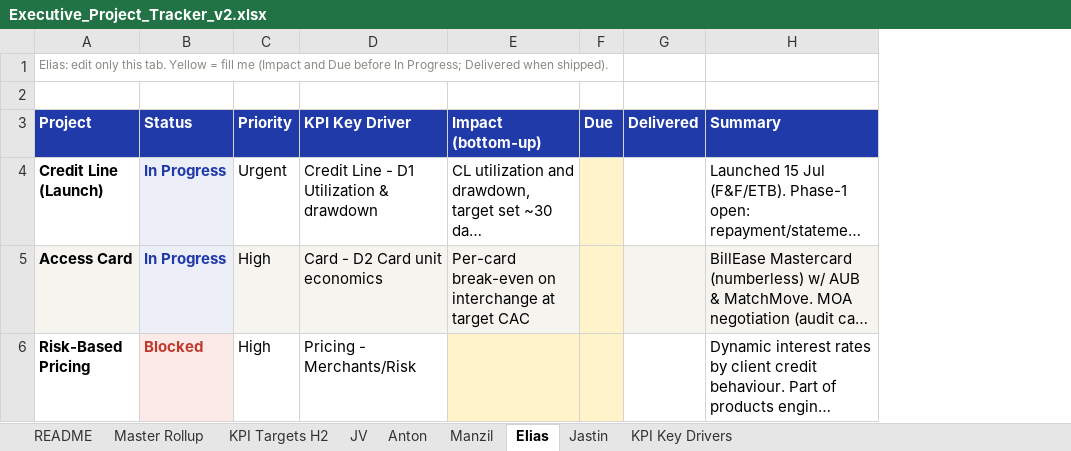
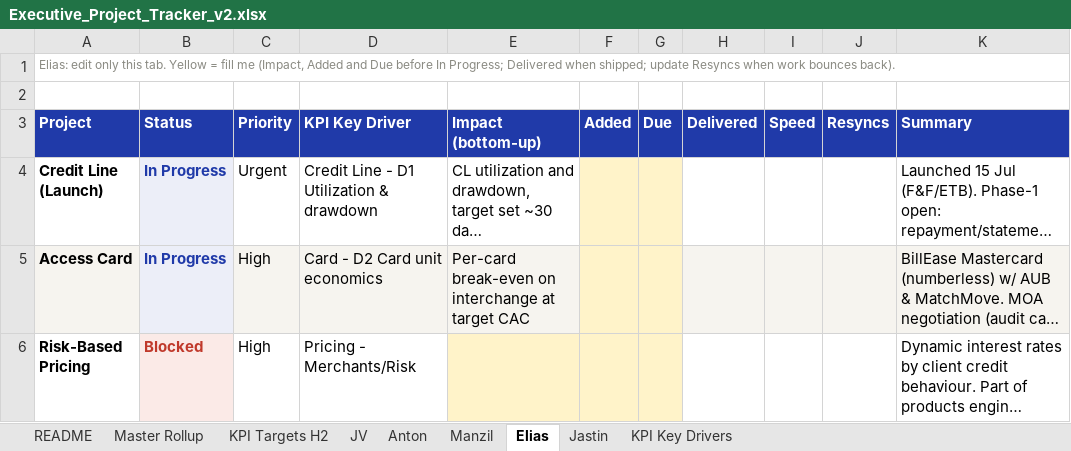
Before and after one commit to kvrtman/kvrtman, an Excel workbook: team-performance/Executive_Project_Tracker_v2.xlsx, sheet Elias, drawn as a sheet; only a part is shown; long unchanged cells end in …; values as stored, in another font and other column widths than the file's, no borders; the diff names each change by its address in the sheet, - before the commit and + after, or states it on an @@ line.

```diff
--- a/team-performance/Executive_Project_Tracker_v2.xlsx (sheet Elias)
+++ b/team-performance/Executive_Project_Tracker_v2.xlsx (sheet Elias)
+column F (Added), empty
+column I (Speed), empty
+column J (Resyncs), empty
-A1 (Project): …fill me (Impact and Due before In Progress; Delivered when shipped).
+A1 (Project): …fill me (Impact, Added and Due before In Progress; Delivered when shipped; update Resyncs when work bounces back).
```
Also changed, not shown: sheet KPI Targets H2, sheet KPI Key Drivers, sheet README, sheet Manzil, sheet Jastin, sheet JV, 2 more sheets, team-performance/Delivery_Scoreboard.xlsx, 6 other files.
